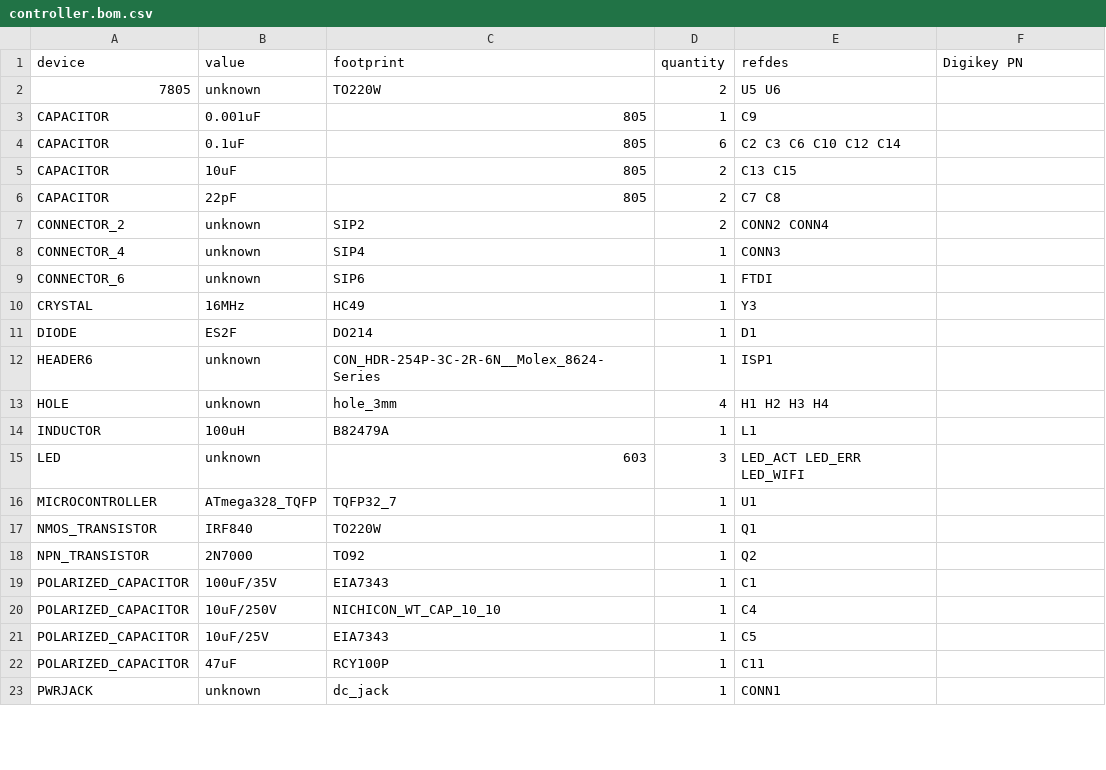
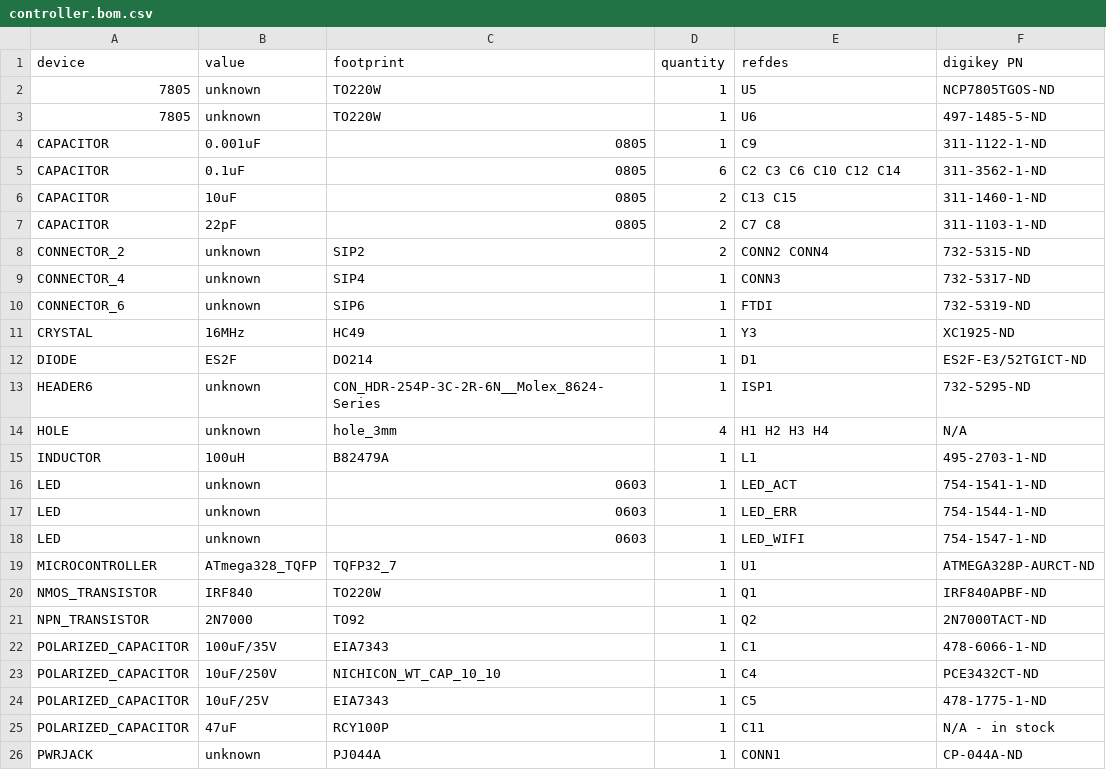
Before and after one commit to newell/nixie-tube-clock, a CSV file: boards/controller/controller.bom.csv, drawn as a sheet; only a part is shown; the diff covers the shown part only.

Commit message:
Update controller BOM.

```diff
--- a/boards/controller/controller.bom.csv
+++ b/boards/controller/controller.bom.csv
@@ -1,23 +1,26 @@
-device,value,footprint,quantity,refdes,Digikey PN
-7805,unknown,TO220W,2,U5 U6,
-CAPACITOR,0.001uF,805,1,C9,
-CAPACITOR,0.1uF,805,6,C2 C3 C6 C10 C12 C14,
-CAPACITOR,10uF,805,2,C13 C15,
-CAPACITOR,22pF,805,2,C7 C8,
-CONNECTOR_2,unknown,SIP2,2,CONN2 CONN4,
-CONNECTOR_4,unknown,SIP4,1,CONN3,
-CONNECTOR_6,unknown,SIP6,1,FTDI,
-CRYSTAL,16MHz,HC49,1,Y3,
-DIODE,ES2F,DO214,1,D1,
-HEADER6,unknown,CON_HDR-254P-3C-2R-6N__Molex_8624-Series,1,ISP1,
-HOLE,unknown,hole_3mm,4,H1 H2 H3 H4,
-INDUCTOR,100uH,B82479A,1,L1,
-LED,unknown,603,3,LED_ACT LED_ERR LED_WIFI,
-MICROCONTROLLER,ATmega328_TQFP,TQFP32_7,1,U1,
-NMOS_TRANSISTOR,IRF840,TO220W,1,Q1,
-NPN_TRANSISTOR,2N7000,TO92,1,Q2,
-POLARIZED_CAPACITOR,100uF/35V,EIA7343,1,C1,
-POLARIZED_CAPACITOR,10uF/250V,NICHICON_WT_CAP_10_10,1,C4,
-POLARIZED_CAPACITOR,10uF/25V,EIA7343,1,C5,
-POLARIZED_CAPACITOR,47uF,RCY100P,1,C11,
-PWRJACK,unknown,dc_jack,1,CONN1,
+device,value,footprint,quantity,refdes,digikey PN
+7805,unknown,TO220W,1,U5,NCP7805TGOS-ND
+7805,unknown,TO220W,1,U6,497-1485-5-ND
+CAPACITOR,0.001uF,0805,1,C9,311-1122-1-ND
+CAPACITOR,0.1uF,0805,6,C2 C3 C6 C10 C12 C14,311-3562-1-ND
+CAPACITOR,10uF,0805,2,C13 C15,311-1460-1-ND
+CAPACITOR,22pF,0805,2,C7 C8,311-1103-1-ND
+CONNECTOR_2,unknown,SIP2,2,CONN2 CONN4,732-5315-ND
+CONNECTOR_4,unknown,SIP4,1,CONN3,732-5317-ND
+CONNECTOR_6,unknown,SIP6,1,FTDI,732-5319-ND
+CRYSTAL,16MHz,HC49,1,Y3,XC1925-ND
+DIODE,ES2F,DO214,1,D1,ES2F-E3/52TGICT-ND
+HEADER6,unknown,CON_HDR-254P-3C-2R-6N__Molex_8624-Series,1,ISP1,732-5295-ND
+HOLE,unknown,hole_3mm,4,H1 H2 H3 H4,N/A
+INDUCTOR,100uH,B82479A,1,L1,495-2703-1-ND
+LED,unknown,0603,1,LED_ACT,754-1541-1-ND
+LED,unknown,0603,1,LED_ERR,754-1544-1-ND
+LED,unknown,0603,1,LED_WIFI,754-1547-1-ND
+MICROCONTROLLER,ATmega328_TQFP,TQFP32_7,1,U1,ATMEGA328P-AURCT-ND
+NMOS_TRANSISTOR,IRF840,TO220W,1,Q1,IRF840APBF-ND
+NPN_TRANSISTOR,2N7000,TO92,1,Q2,2N7000TACT-ND
+POLARIZED_CAPACITOR,100uF/35V,EIA7343,1,C1,478-6066-1-ND
+POLARIZED_CAPACITOR,10uF/250V,NICHICON_WT_CAP_10_10,1,C4,PCE3432CT-ND
+POLARIZED_CAPACITOR,10uF/25V,EIA7343,1,C5,478-1775-1-ND
+POLARIZED_CAPACITOR,47uF,RCY100P,1,C11,N/A - in stock
+PWRJACK,unknown,PJ044A,1,CONN1,CP-044A-ND
```
Also changed, not shown: 14 edited cells elsewhere in this file.
